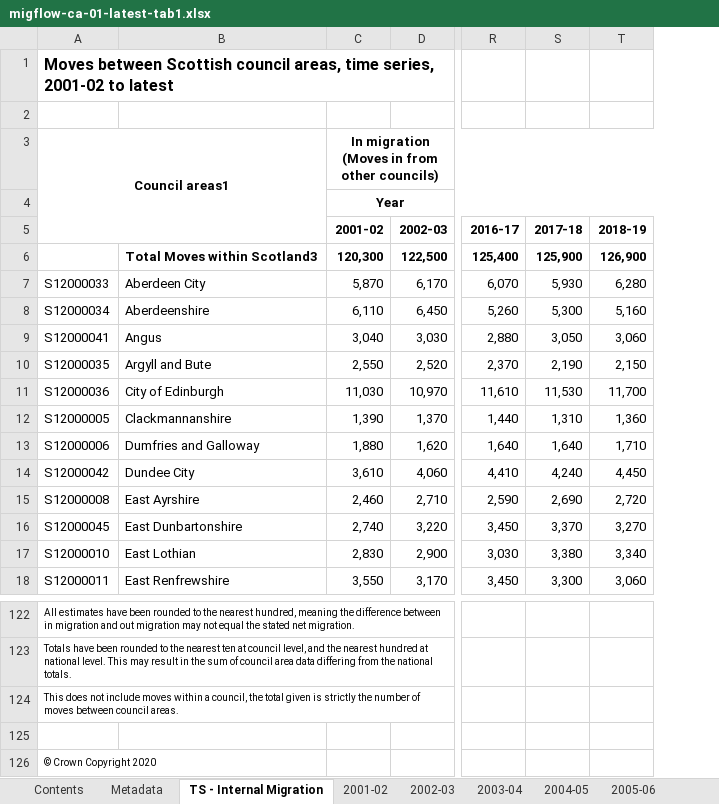
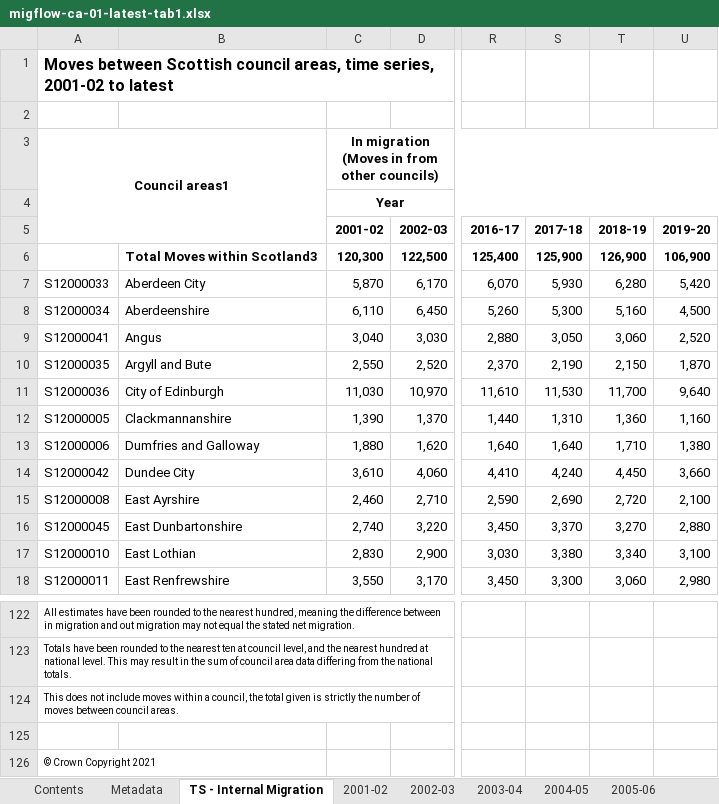
Before and after one commit to ScotGovAnalysis/population_programme_dashboard, an Excel workbook: data/migflow-ca-01-latest-tab1.xlsx, sheet TS - Internal Migration, drawn as a sheet; only a part is shown, gaps mark what is left out; values as stored, in another font and other column widths than the file's, no borders; the diff names each change by its address in the sheet, - before the commit and + after, or states it on an @@ line.

```diff
--- a/data/migflow-ca-01-latest-tab1.xlsx (sheet TS - Internal Migration)
+++ b/data/migflow-ca-01-latest-tab1.xlsx (sheet TS - Internal Migration)
+column U (2019-20), rows 6-18: 106,900 | 5,420 | 4,500 | 2,520 | 1,870 | 9,640 | 1,160 | 1,380 | 3,660 | 2,100 | 2,880 | 3,100 | 2,980
-A126: © Crown Copyright 2020
+A126: © Crown Copyright 2021
```
Also changed, not shown: sheet Contents, sheet Metadata, sheet 2017-18, sheet 2016-17, sheet 2015-16, sheet 2013-14, 14 more sheets, other sheet tabs, data/mig-overseas-admin-sex-tab1.xlsx, data/mig-uk-admin-sex-91-latest-tab2.xlsx, 3 other files.
